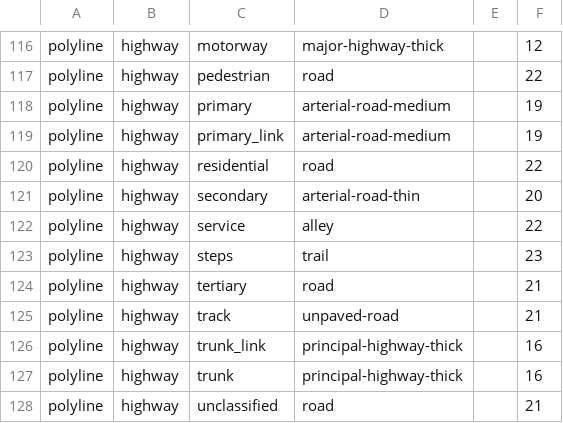
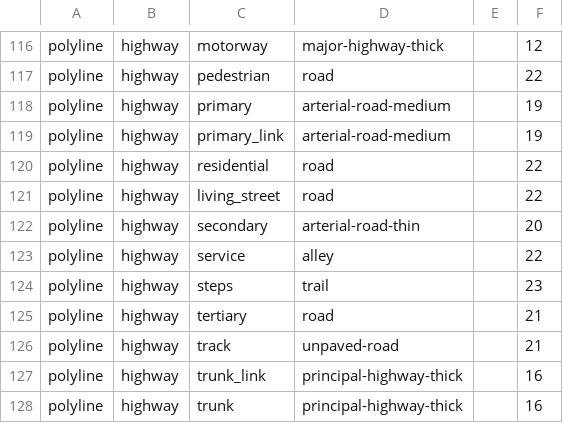
Before and after one commit to openstreetmap/mkgmap, a CSV file: resources/osm_garmin_map.csv, drawn as a sheet; only a part is shown, gaps mark what is left out; the shorter side is filled out with more unchanged rows.

```diff
--- a/resources/osm_garmin_map.csv
+++ b/resources/osm_garmin_map.csv
@@ -120,2 +120,3 @@ polyline|highway|primary_link|arterial-road-medium||19
 polyline|highway|residential|road||22
+polyline|highway|living_street|road||22
 polyline|highway|secondary|arterial-road-thin||20
```
Also changed, not shown: resources/map-features.csv.
